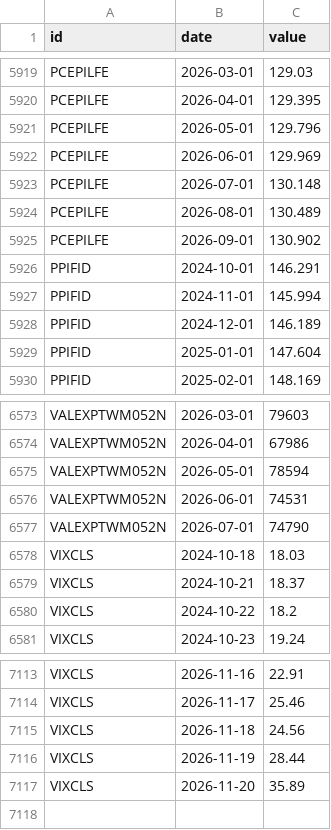
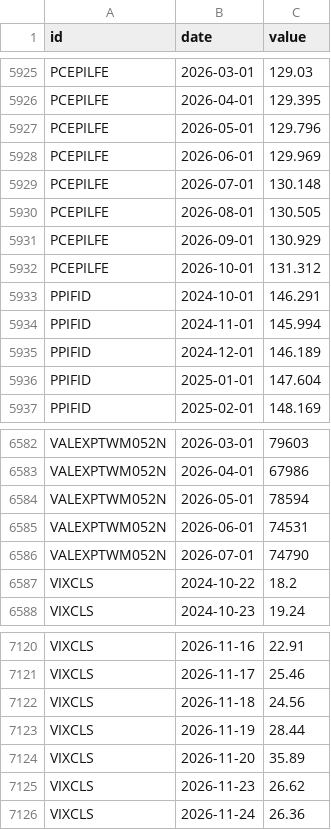
Before and after one commit to DennyTLYang666/economic, a CSV file: data/series/fred.csv, drawn as a sheet; only a part is shown, gaps mark what is left out; the diff covers the shown part only.

```diff
--- a/data/series/fred.csv
+++ b/data/series/fred.csv
@@ -5923,4 +5929,5 @@ PCEPILFE,2026-06-01,129.969
 PCEPILFE,2026-07-01,130.148
-PCEPILFE,2026-08-01,130.489
-PCEPILFE,2026-09-01,130.902
+PCEPILFE,2026-08-01,130.505
+PCEPILFE,2026-09-01,130.929
+PCEPILFE,2026-10-01,131.312
 PPIFID,2024-10-01,146.291
@@ -6577,4 +6586,2 @@ VALEXPTWM052N,2026-06-01,74531
 VALEXPTWM052N,2026-07-01,74790
-VIXCLS,2024-10-18,18.03
-VIXCLS,2024-10-21,18.37
 VIXCLS,2024-10-22,18.2
@@ -7117 +7124,3 @@ VIXCLS,2026-11-19,28.44
 VIXCLS,2026-11-20,35.89
+VIXCLS,2026-11-23,26.62
+VIXCLS,2026-11-24,26.36
```
Also changed, not shown: 14 added rows, 6 removed rows and 30 edited cells elsewhere in this file, data/series/daily.csv, data/series/fund_nav.csv, 35 other files.
